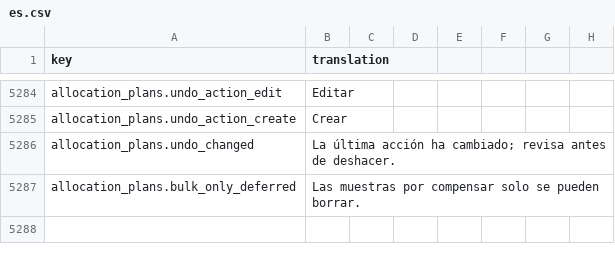
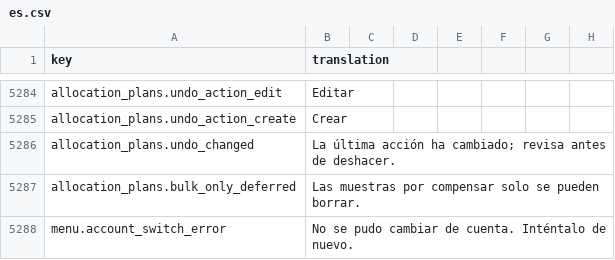
Before and after one commit to IgnacioFernandezSoriano/ONEMS, a CSV file: public/locales/es.csv, drawn as a sheet; only a part is shown, gaps mark what is left out; the diff names each change by its address in the sheet, - before the commit and + after, or states it on an @@ line.

```diff
--- a/public/locales/es.csv
+++ b/public/locales/es.csv
+row 5288: menu.account_switch_error | No se pudo cambiar de cuenta. Inténtalo de nuevo.
```
Also changed, not shown: public/locales/ar.csv, public/locales/en.csv, 9 other files.
